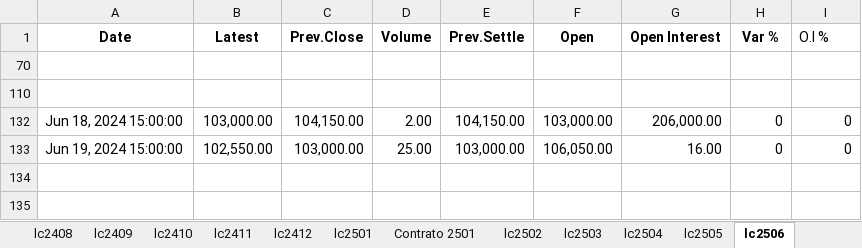
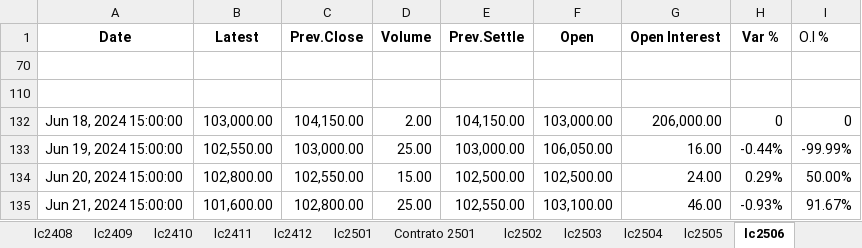
Before and after one commit to mherrerab21/Litio-APP, an Excel workbook: futuros litio.xlsx, sheet lc2506, drawn as a sheet; values as stored, in another font and other column widths than the file's, no borders; conditional formats not drawn; the diff names each change by its address in the sheet, - before the commit and + after, or states it on an @@ line.

```diff
--- a/futuros litio.xlsx (sheet lc2506)
+++ b/futuros litio.xlsx (sheet lc2506)
-H133 (Var %): 0
+H133 (Var %): -0.44%
-I133 (O.I %): 0
+I133 (O.I %): -99.99%
+row 134: Jun 20, 2024 15:00:00 | 102,800.00 | 102,550.00 | 15.00 | 102,500.00 | 102,500.00 | 24.00 | 0.29% | 50.00%
+row 135: Jun 21, 2024 15:00:00 | 101,600.00 | 102,800.00 | 25.00 | 102,550.00 | 103,100.00 | 46.00 | -0.93% | 91.67%
```
Also changed, not shown: sheet Market, sheet lc2502, sheet lc2505, sheet lc2504, sheet lc2503, sheet Contrato 2501, 9 more sheets, charts or pictures.
